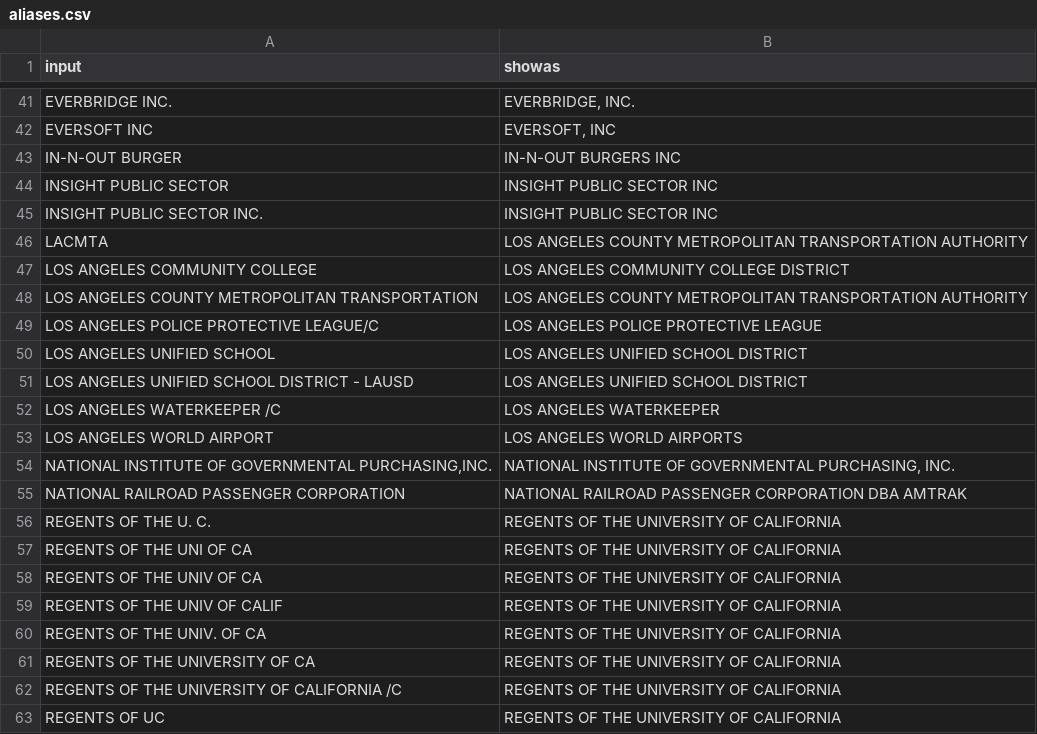
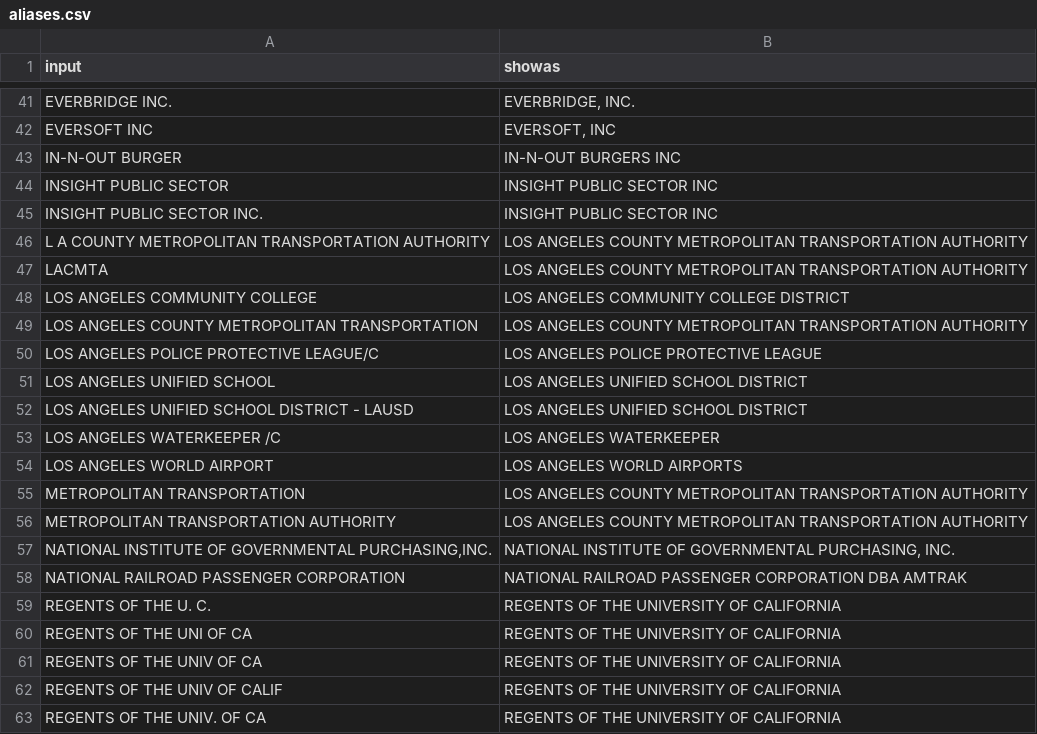
Before and after one commit to LosAngelesController/checkbook-ingest, a CSV file: aliases.csv, drawn as a sheet; only a part is shown, gaps mark what is left out; the shorter side is filled out with more unchanged rows; the diff names each change by its address in the sheet, - before the commit and + after, or states it on an @@ line.

Commit message:
ingest

```diff
--- a/aliases.csv
+++ b/aliases.csv
+row 46: L A COUNTY METROPOLITAN TRANSPORTATION AUTHORITY | LOS ANGELES COUNTY METROPOLITAN TRANSPORTATION AUTHORITY
+row 55: METROPOLITAN TRANSPORTATION | LOS ANGELES COUNTY METROPOLITAN TRANSPORTATION AUTHORITY
+row 56: METROPOLITAN TRANSPORTATION AUTHORITY | LOS ANGELES COUNTY METROPOLITAN TRANSPORTATION AUTHORITY
```
